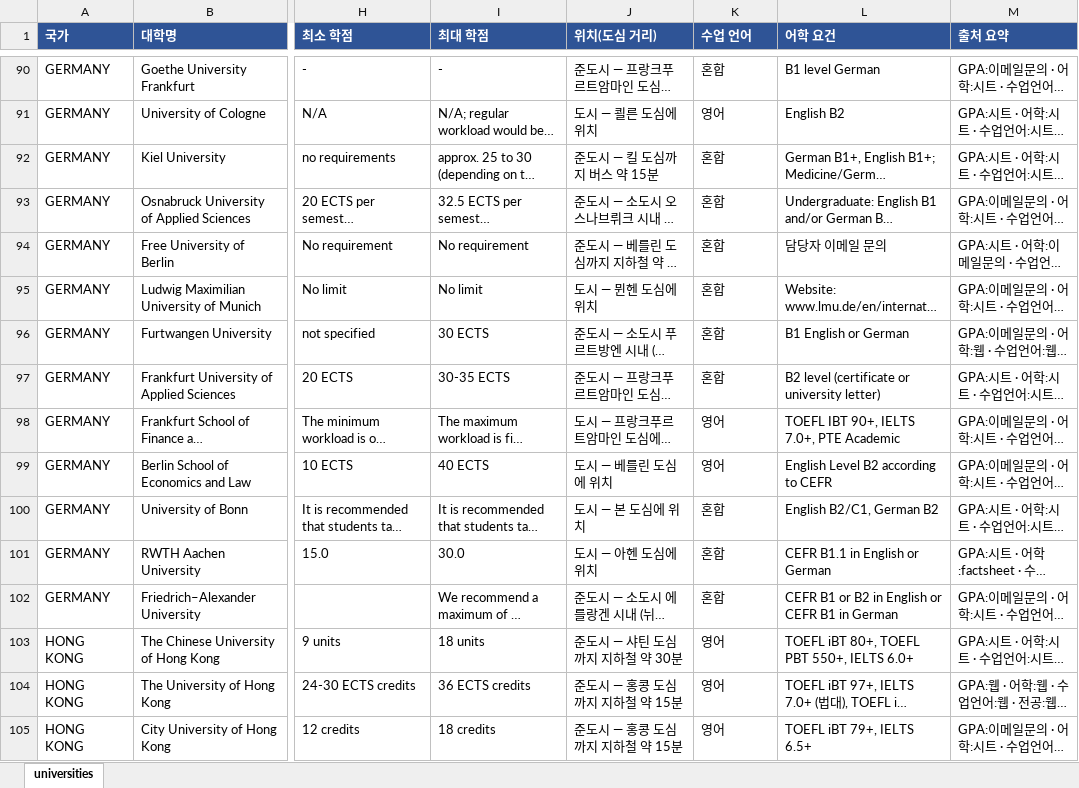
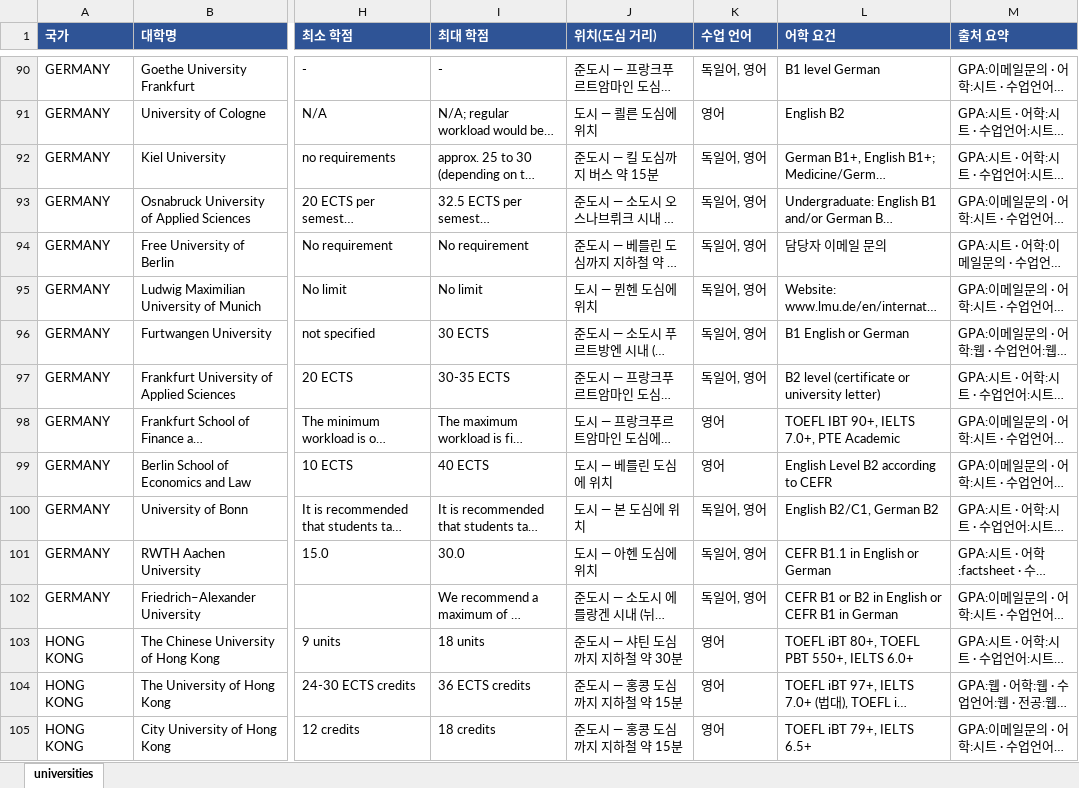
Before and after one commit to YOUNSUHPARK/exchange-2, an Excel workbook: out/universities.xlsx, sheet universities, drawn as a sheet; only a part is shown, gaps mark what is left out; long unchanged cells end in …; values as stored, in another font and other column widths than the file's, no borders; the diff covers the shown part only; the diff names each change by its address in the sheet, - before the commit and + after, or states it on an @@ line.

```diff
--- a/out/universities.xlsx (sheet universities)
+++ b/out/universities.xlsx (sheet universities)
-K90 (수업 언어): 혼합
+K90 (수업 언어): 독일어, 영어
-K92:K97 (수업 언어): 혼합
+K92:K97 (수업 언어): 독일어, 영어
-K100:K102 (수업 언어): 혼합
+K100:K102 (수업 언어): 독일어, 영어
```
Also changed, not shown: 89 edited cells elsewhere in this sheet, 7 other files.
